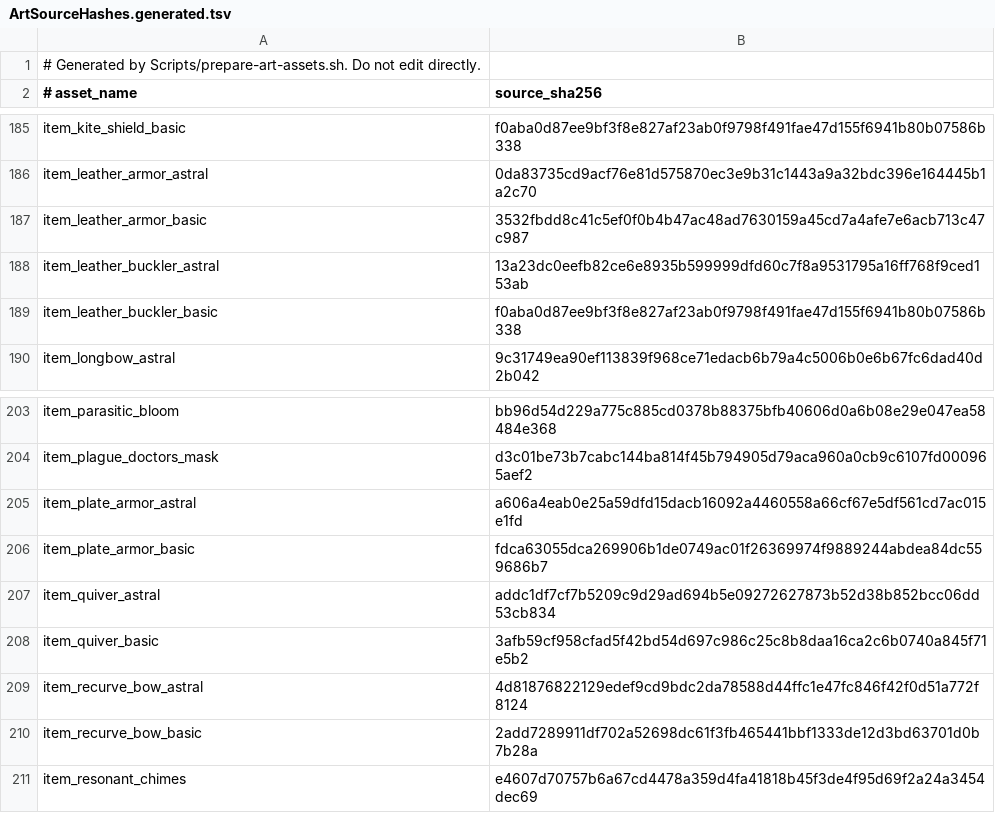
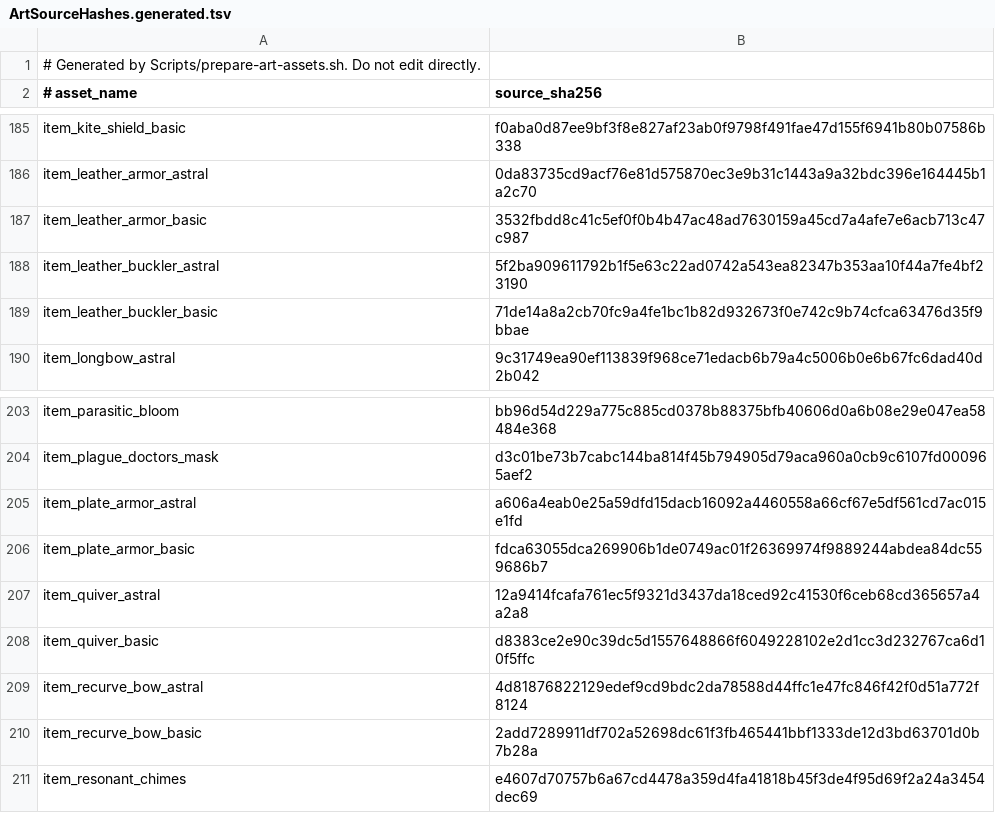
Before and after one commit to Talyen/Trinket, a TSV file: Packages/TrinketContent/Sources/TrinketContent/Generated/ArtSourceHashes.generated.tsv, drawn as a sheet; only a part is shown, gaps mark what is left out.

```diff
--- a/Packages/TrinketContent/Sources/TrinketContent/Generated/ArtSourceHashes.generated.tsv
+++ b/Packages/TrinketContent/Sources/TrinketContent/Generated/ArtSourceHashes.generated.tsv
@@ -187,4 +187,4 @@ item_leather_armor_astral	0da83735cd9acf76e81d575870ec3e9b31c1443a9a32bdc396e164
 item_leather_armor_basic	3532fbdd8c41c5ef0f0b4b47ac48ad7630159a45cd7a4afe7e6acb713c47c987
-item_leather_buckler_astral	13a23dc0eefb82ce6e8935b599999dfd60c7f8a9531795a16ff768f9ced153ab
-item_leather_buckler_basic	f0aba0d87ee9bf3f8e827af23ab0f9798f491fae47d155f6941b80b07586b338
+item_leather_buckler_astral	5f2ba909611792b1f5e63c22ad0742a543ea82347b353aa10f44a7fe4bf23190
+item_leather_buckler_basic	71de14a8a2cb70fc9a4fe1bc1b82d932673f0e742c9b74cfca63476d35f9bbae
 item_longbow_astral	9c31749ea90ef113839f968ce71edacb6b79a4c5006b0e6b67fc6dad40d2b042
@@ -206,4 +206,4 @@ item_plate_armor_astral	a606a4eab0e25a59dfd15dacb16092a4460558a66cf67e5df561cd7a
 item_plate_armor_basic	fdca63055dca269906b1de0749ac01f26369974f9889244abdea84dc559686b7
-item_quiver_astral	addc1df7cf7b5209c9d29ad694b5e09272627873b52d38b852bcc06dd53cb834
-item_quiver_basic	3afb59cf958cfad5f42bd54d697c986c25c8b8daa16ca2c6b0740a845f71e5b2
+item_quiver_astral	12a9414fcafa761ec5f9321d3437da18ced92c41530f6ceb68cd365657a4a2a8
+item_quiver_basic	d8383ce2e90c39dc5d1557648866f6049228102e2d1cc3d232767ca6d10f5ffc
 item_recurve_bow_astral	4d81876822129edef9cd9bdc2da78588d44ffc1e47fc846f42f0d51a772f8124
```
Also changed, not shown: ArtManifest/curated-assets.tsv, 13 other files.
